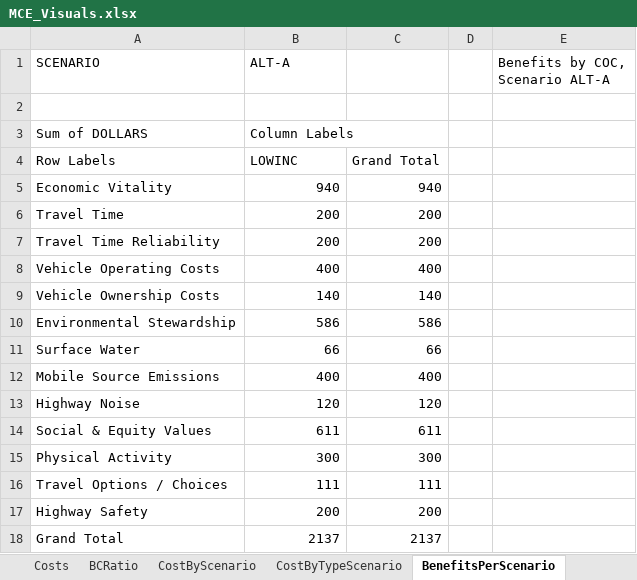
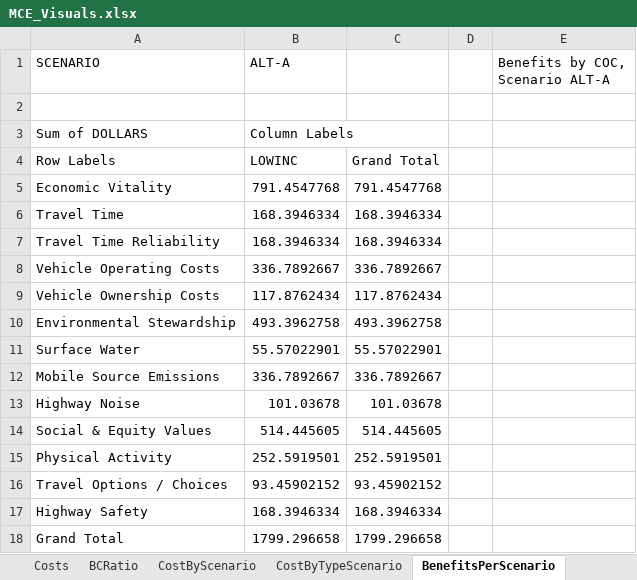
Before and after one commit to MetroModelingServices/metro_mce, an Excel workbook: workbooks/MCE_Visuals.xlsx, sheet BenefitsPerScenario, drawn as a sheet; values as stored, in another font and other column widths than the file's, no borders; charts and pictures not drawn; the diff names each change by its address in the sheet, - before the commit and + after, or states it on an @@ line.

```diff
--- a/workbooks/MCE_Visuals.xlsx (sheet BenefitsPerScenario)
+++ b/workbooks/MCE_Visuals.xlsx (sheet BenefitsPerScenario)
-B5 (ALT-A): 940
+B5 (ALT-A): 791.4547768
-C5: 940
+C5: 791.4547768
-B6:B7 (ALT-A): 200
+B6:B7 (ALT-A): 168.3946334
-C6:C7: 200
+C6:C7: 168.3946334
-B8 (ALT-A): 400
+B8 (ALT-A): 336.7892667
-C8: 400
+C8: 336.7892667
-B9 (ALT-A): 140
+B9 (ALT-A): 117.8762434
-C9: 140
+C9: 117.8762434
-B10 (ALT-A): 586
+B10 (ALT-A): 493.3962758
-C10: 586
+C10: 493.3962758
-B11 (ALT-A): 66
+B11 (ALT-A): 55.57022901
-C11: 66
+C11: 55.57022901
-B12 (ALT-A): 400
+B12 (ALT-A): 336.7892667
-C12: 400
+C12: 336.7892667
-B13 (ALT-A): 120
+B13 (ALT-A): 101.03678
-C13: 120
+C13: 101.03678
-B14 (ALT-A): 611
+B14 (ALT-A): 514.445605
-C14: 611
+C14: 514.445605
-B15 (ALT-A): 300
+B15 (ALT-A): 252.5919501
-C15: 300
+C15: 252.5919501
-B16 (ALT-A): 111
+B16 (ALT-A): 93.45902152
-C16: 111
+C16: 93.45902152
-B17 (ALT-A): 200
+B17 (ALT-A): 168.3946334
-C17: 200
+C17: 168.3946334
-B18 (ALT-A): 2137
+B18 (ALT-A): 1799.296658
-C18: 2137
+C18: 1799.296658
```
Also changed, not shown: sheet BenefitsByScenario, sheet BenefitsRadarByScenario, sheet TotalBenefitsPerScenarioCOC, sheet TotalBenefitsPerScenario, sheet Benefits, sheet TotalBenefitsByScenario, 4 more sheets, formulas that keep their value, charts or pictures, 2 other files.
